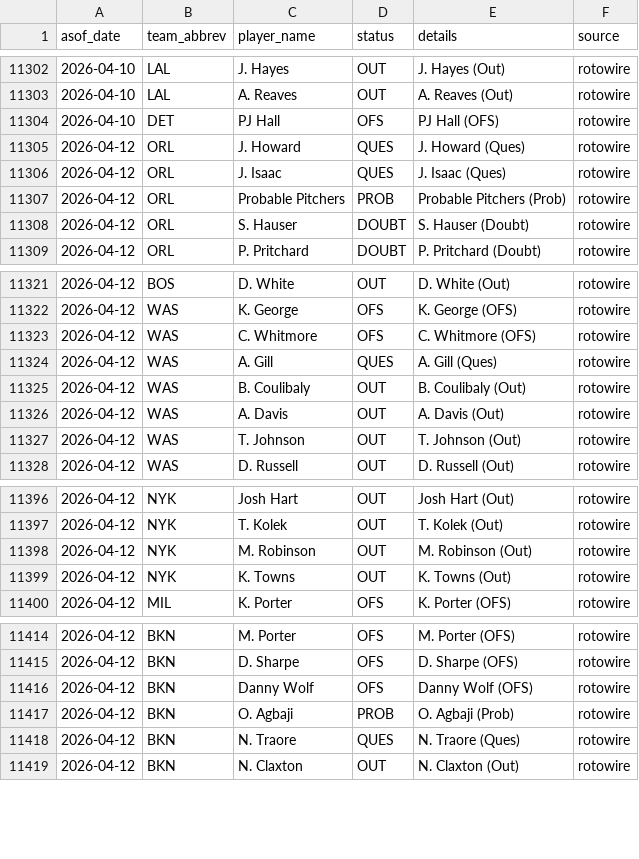
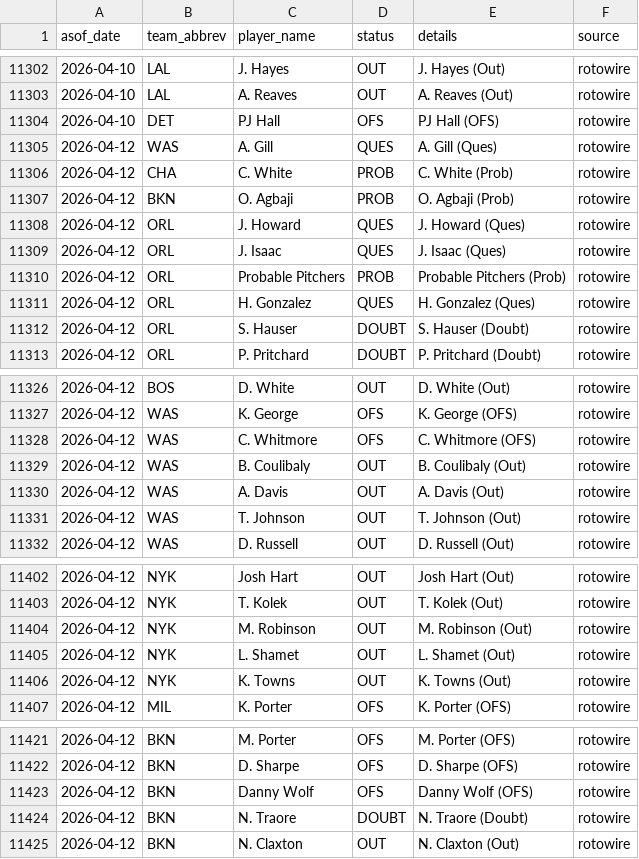
Before and after one commit to oliver-monday/moneyline, a CSV file: logs/injury_log.csv, drawn as a sheet; only a part is shown, gaps mark what is left out; the diff covers the shown part only.

```diff
--- a/logs/injury_log.csv
+++ b/logs/injury_log.csv
@@ -11304,2 +11304,5 @@ asof_date,team_abbrev,player_name,status,details,source
 2026-04-10,DET,PJ Hall,OFS,PJ Hall (OFS),rotowire
+2026-04-12,WAS,A. Gill,QUES,A. Gill (Ques),rotowire
+2026-04-12,CHA,C. White,PROB,C. White (Prob),rotowire
+2026-04-12,BKN,O. Agbaji,PROB,O. Agbaji (Prob),rotowire
 2026-04-12,ORL,J. Howard,QUES,J. Howard (Ques),rotowire
@@ -11307,2 +11310,3 @@ asof_date,team_abbrev,player_name,status,details,source
 2026-04-12,ORL,Probable Pitchers,PROB,Probable Pitchers (Prob),rotowire
+2026-04-12,ORL,H. Gonzalez,QUES,H. Gonzalez (Ques),rotowire
 2026-04-12,ORL,S. Hauser,DOUBT,S. Hauser (Doubt),rotowire
@@ -11323,3 +11328,2 @@ asof_date,team_abbrev,player_name,status,details,source
 2026-04-12,WAS,C. Whitmore,OFS,C. Whitmore (OFS),rotowire
-2026-04-12,WAS,A. Gill,QUES,A. Gill (Ques),rotowire
 2026-04-12,WAS,B. Coulibaly,OUT,B. Coulibaly (Out),rotowire
@@ -11398,2 +11404,3 @@ asof_date,team_abbrev,player_name,status,details,source
 2026-04-12,NYK,M. Robinson,OUT,M. Robinson (Out),rotowire
+2026-04-12,NYK,L. Shamet,OUT,L. Shamet (Out),rotowire
 2026-04-12,NYK,K. Towns,OUT,K. Towns (Out),rotowire
@@ -11416,4 +11423,3 @@ asof_date,team_abbrev,player_name,status,details,source
 2026-04-12,BKN,Danny Wolf,OFS,Danny Wolf (OFS),rotowire
-2026-04-12,BKN,O. Agbaji,PROB,O. Agbaji (Prob),rotowire
-2026-04-12,BKN,N. Traore,QUES,N. Traore (Ques),rotowire
+2026-04-12,BKN,N. Traore,DOUBT,N. Traore (Doubt),rotowire
 2026-04-12,BKN,N. Claxton,OUT,N. Claxton (Out),rotowire
```
Also changed, not shown: 6 added rows, 2 removed rows and 12 edited cells elsewhere in this file, 1 other file.
